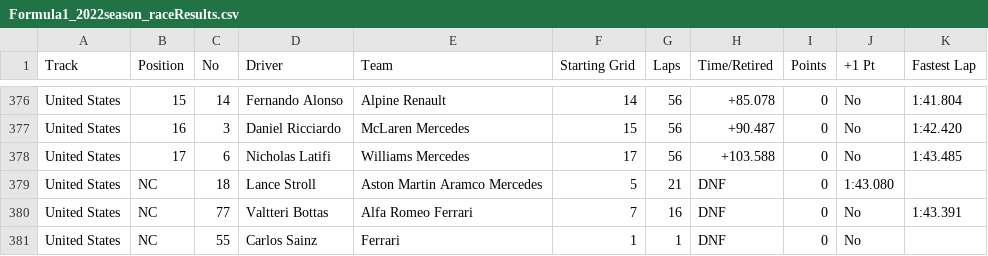
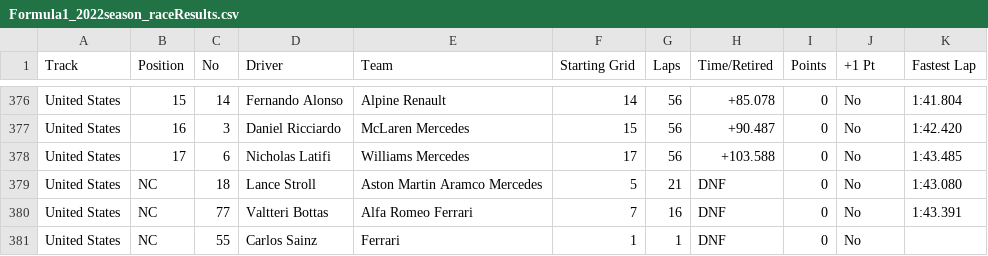
Before and after one commit to toUpperCase78/formula1-datasets, a CSV file: Formula1_2022season_raceResults.csv, drawn as a sheet; only a part is shown, gaps mark what is left out.

Commit message:
F1 2022 Season Race Results (19 of 22 Rounds)

```diff
--- a/Formula1_2022season_raceResults.csv
+++ b/Formula1_2022season_raceResults.csv
@@ -378,3 +378,3 @@ United States,16,3,Daniel Ricciardo,McLaren Mercedes,15,56,+90.487,0,No,1:42.420
 United States,17,6,Nicholas Latifi,Williams Mercedes,17,56,+103.588,0,No,1:43.485
-United States,NC,18,Lance Stroll,Aston Martin Aramco Mercedes,5,21,DNF,0,1:43.080
+United States,NC,18,Lance Stroll,Aston Martin Aramco Mercedes,5,21,DNF,0,No,1:43.080
 United States,NC,77,Valtteri Bottas,Alfa Romeo Ferrari,7,16,DNF,0,No,1:43.391
```
